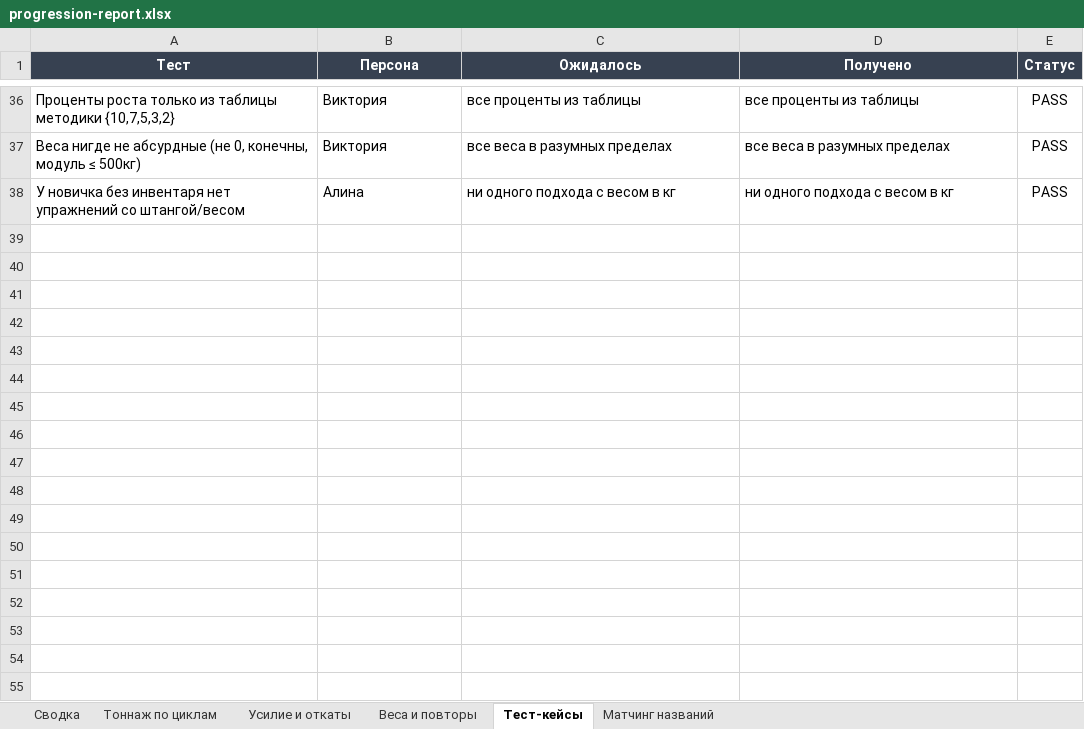
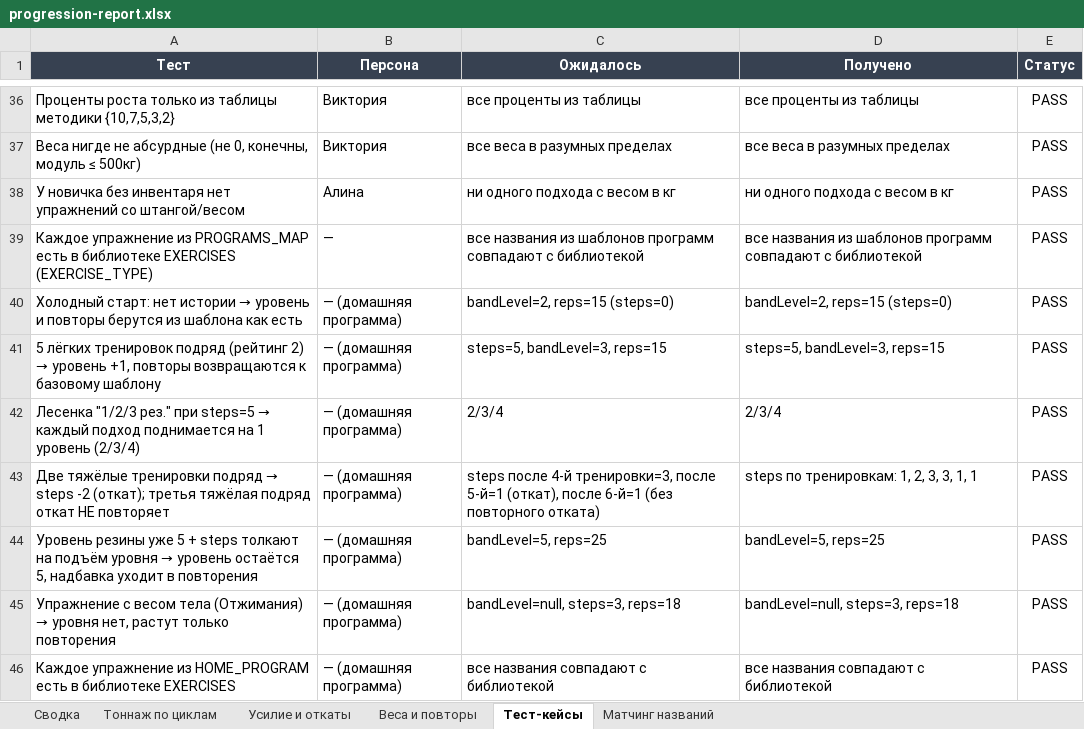
Before and after one commit to maxim46kursk-sudo/fitpro, an Excel workbook: reports/progression-report.xlsx, sheet Тест-кейсы, drawn as a sheet; only a part is shown, gaps mark what is left out; values as stored, in another font and other column widths than the file's, no borders; the diff names each change by its address in the sheet, - before the commit and + after, or states it on an @@ line.

```diff
--- a/reports/progression-report.xlsx (sheet Тест-кейсы)
+++ b/reports/progression-report.xlsx (sheet Тест-кейсы)
+row 39: Каждое упражнение из PROGRAMS_MAP есть в библиотеке EXERCISES (EXERCISE_TYPE) | — | все названия из шаблонов программ совпадают с библиотекой | все названия из шаблонов программ совпадают с библиотекой | PASS
+row 40: Холодный старт: нет истории → уровень и повторы берутся из шаблона как есть | — (домашняя программа) | bandLevel=2, reps=15 (steps=0) | bandLevel=2, reps=15 (steps=0) | PASS
+row 41: 5 лёгких тренировок подряд (рейтинг 2) → уровень +1, повторы возвращаются к базовому шаблону | — (домашняя программа) | steps=5, bandLevel=3, reps=15 | steps=5, bandLevel=3, reps=15 | PASS
+row 42: Лесенка "1/2/3 рез." при steps=5 → каждый подход поднимается на 1 уровень (2/3/4) | — (домашняя программа) | 2/3/4 | 2/3/4 | PASS
+row 43: Две тяжёлые тренировки подряд → steps -2 (откат); третья тяжёлая подряд откат НЕ повторяет | — (домашняя программа) | steps после 4-й тренировки=3, после 5-й=1 (откат), после 6-й=1 (без повторного отката) | steps по тренировкам: 1, 2, 3, 3, 1, 1 | PASS
+row 44: Уровень резины уже 5 + steps толкают на подъём уровня → уровень остаётся 5, надбавка уходит в повторения | — (домашняя программа) | bandLevel=5, reps=25 | bandLevel=5, reps=25 | PASS
+row 45: Упражнение с весом тела (Отжимания) → уровня нет, растут только повторения | — (домашняя программа) | bandLevel=null, steps=3, reps=18 | bandLevel=null, steps=3, reps=18 | PASS
+row 46: Каждое упражнение из HOME_PROGRAM есть в библиотеке EXERCISES | — (домашняя программа) | все названия совпадают с библиотекой | все названия совпадают с библиотекой | PASS
```
Also changed, not shown: sheet Усилие и откаты, sheet Веса и повторы, 5 other files.
